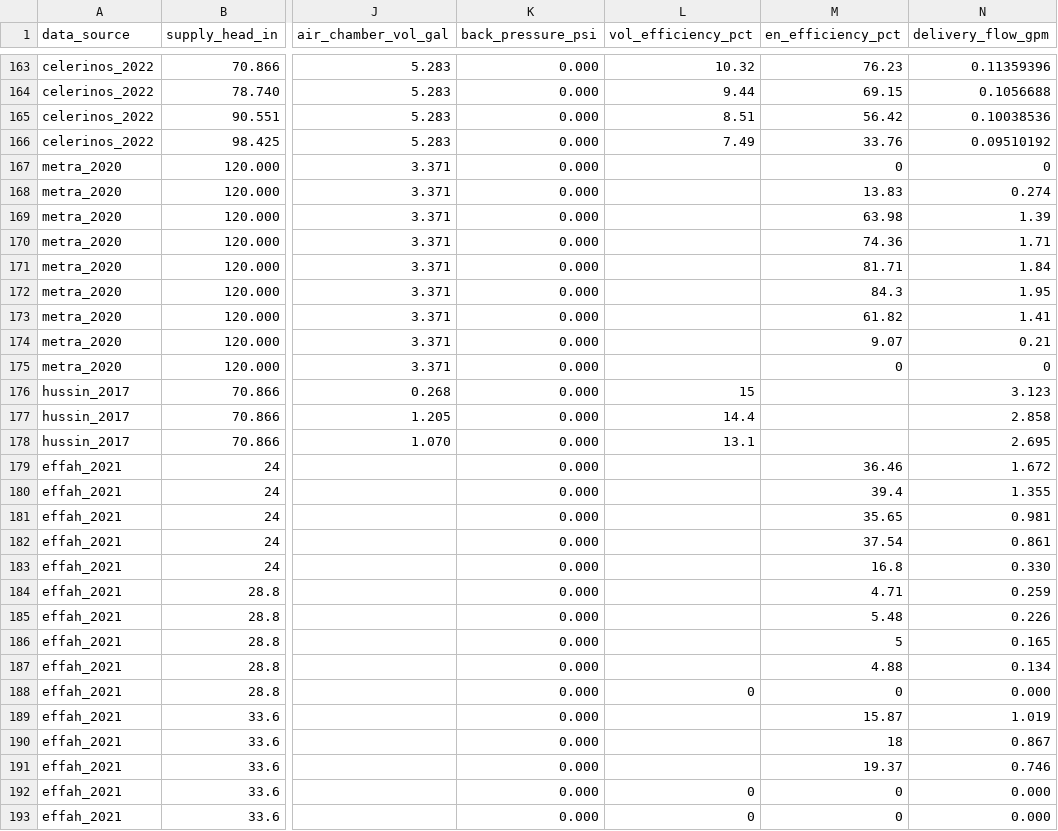
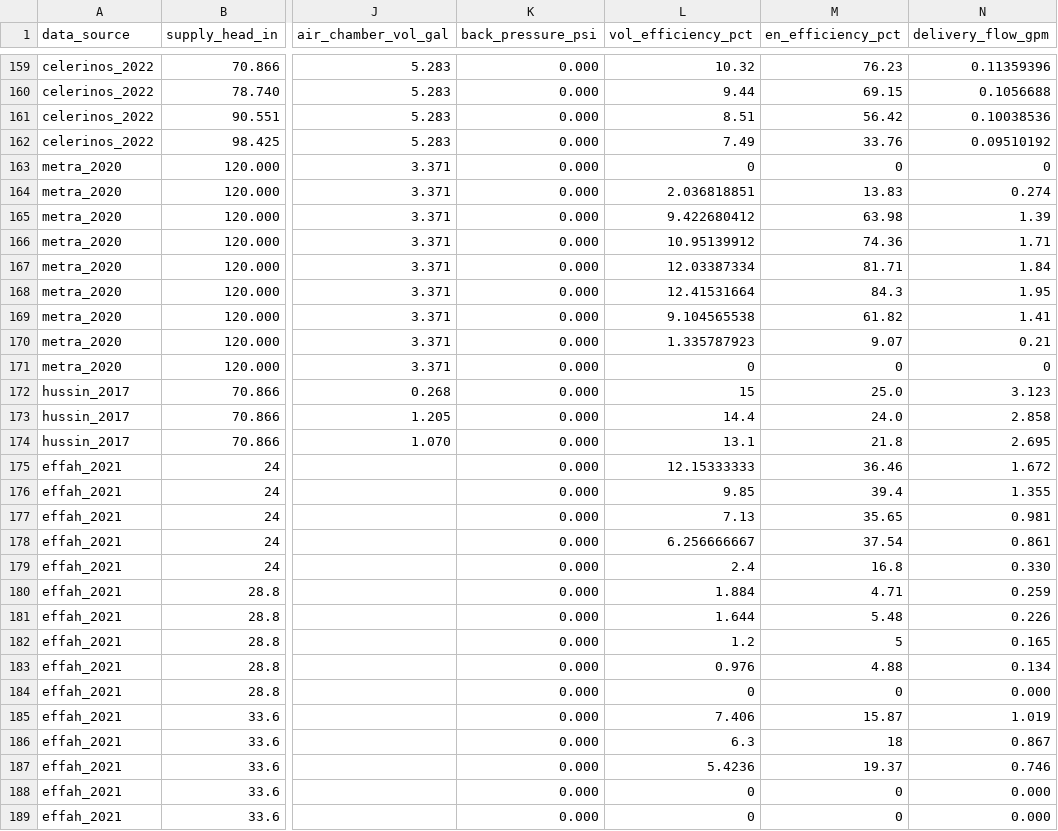
Before and after one commit to jscarlson1/ml_hrp, a CSV file: all_hrp_data_10202026.csv, drawn as a sheet; only a part is shown, gaps mark what is left out; addresses are those after the commit; the diff covers the shown part only; the diff names each change by its address in the sheet, - before the commit and + after, or states it on an @@ line.

```diff
--- a/all_hrp_data_10202026.csv
+++ b/all_hrp_data_10202026.csv
-L163 (vol_efficiency_pct): (empty)
+L163 (vol_efficiency_pct): 0
-L164 (vol_efficiency_pct): (empty)
+L164 (vol_efficiency_pct): 2.036818851
-L165 (vol_efficiency_pct): (empty)
+L165 (vol_efficiency_pct): 9.422680412
-L166 (vol_efficiency_pct): (empty)
+L166 (vol_efficiency_pct): 10.95139912
-L167 (vol_efficiency_pct): (empty)
+L167 (vol_efficiency_pct): 12.03387334
-L168 (vol_efficiency_pct): (empty)
+L168 (vol_efficiency_pct): 12.41531664
-L169 (vol_efficiency_pct): (empty)
+L169 (vol_efficiency_pct): 9.104565538
-L170 (vol_efficiency_pct): (empty)
+L170 (vol_efficiency_pct): 1.335787923
-L171 (vol_efficiency_pct): (empty)
+L171 (vol_efficiency_pct): 0
-M172 (en_efficiency_pct): (empty)
+M172 (en_efficiency_pct): 25.0
-M173 (en_efficiency_pct): (empty)
+M173 (en_efficiency_pct): 24.0
-M174 (en_efficiency_pct): (empty)
+M174 (en_efficiency_pct): 21.8
-L175 (vol_efficiency_pct): (empty)
+L175 (vol_efficiency_pct): 12.15333333
-L176 (vol_efficiency_pct): (empty)
+L176 (vol_efficiency_pct): 9.85
-L177 (vol_efficiency_pct): (empty)
+L177 (vol_efficiency_pct): 7.13
-L178 (vol_efficiency_pct): (empty)
+L178 (vol_efficiency_pct): 6.256666667
-L179 (vol_efficiency_pct): (empty)
+L179 (vol_efficiency_pct): 2.4
-L180 (vol_efficiency_pct): (empty)
+L180 (vol_efficiency_pct): 1.884
-L181 (vol_efficiency_pct): (empty)
+L181 (vol_efficiency_pct): 1.644
-L182 (vol_efficiency_pct): (empty)
+L182 (vol_efficiency_pct): 1.2
-L183 (vol_efficiency_pct): (empty)
+L183 (vol_efficiency_pct): 0.976
-L185 (vol_efficiency_pct): (empty)
+L185 (vol_efficiency_pct): 7.406
-L186 (vol_efficiency_pct): (empty)
+L186 (vol_efficiency_pct): 6.3
-L187 (vol_efficiency_pct): (empty)
+L187 (vol_efficiency_pct): 5.4236
```
Also changed, not shown: 4 removed rows and 63 edited cells elsewhere in this file.
